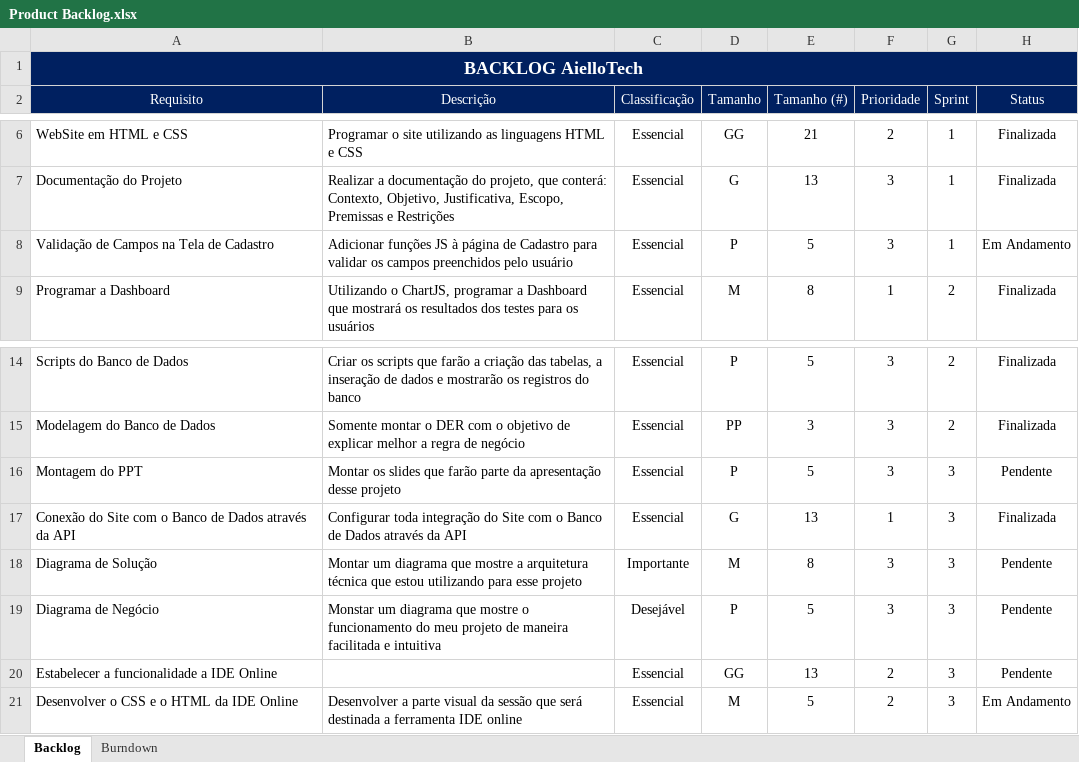
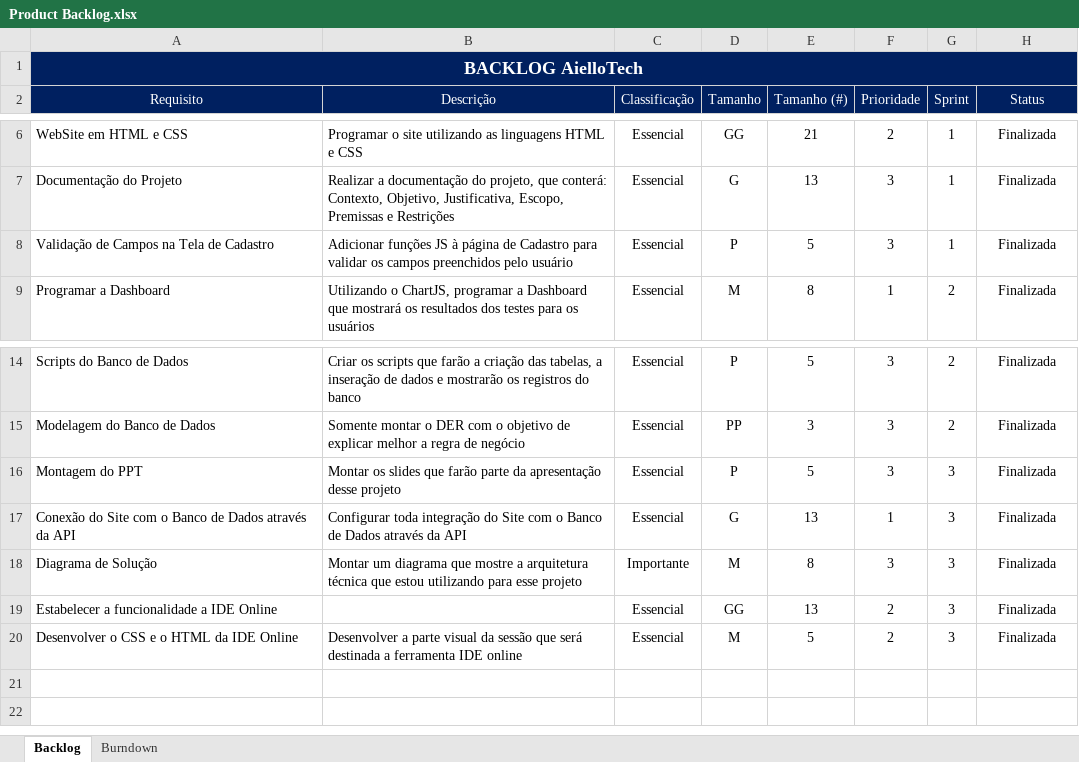
Before and after one commit to lucasaiello-dev/aiello_technology_education, an Excel workbook: Documentação/Product Backlog.xlsx, sheet Backlog, drawn as a sheet; only a part is shown, gaps mark what is left out; values as stored, in another font and other column widths than the file's, no borders; conditional formats and table styles not drawn; removed rows and columns are numbered as before the commit, all else as after; the diff names each change by its address in the sheet, - before the commit and + after, or states it on an @@ line.

Commit message:
Upload da documentação do projeto e alterações nos slides e no backlog

```diff
--- a/Documentação/Product Backlog.xlsx (sheet Backlog)
+++ b/Documentação/Product Backlog.xlsx (sheet Backlog)
-H8 (Status): Em Andamento
+H8 (Status): Finalizada
-H16 (Status): Pendente
+H16 (Status): Finalizada
-H18 (Status): Pendente
+H18 (Status): Finalizada
-row 19: Diagrama de Negócio | Monstar um diagrama que mostre o funcionamento do meu projeto de maneira facilitada e intuitiva | Desejável | P | 5 | 3 | 3 | Pendente
-H19 (Status): Pendente
+H19 (Status): Finalizada
-H20 (Status): Em Andamento
+H20 (Status): Finalizada
```
Also changed, not shown: sheet Burndown, charts or pictures, 2 other files.
